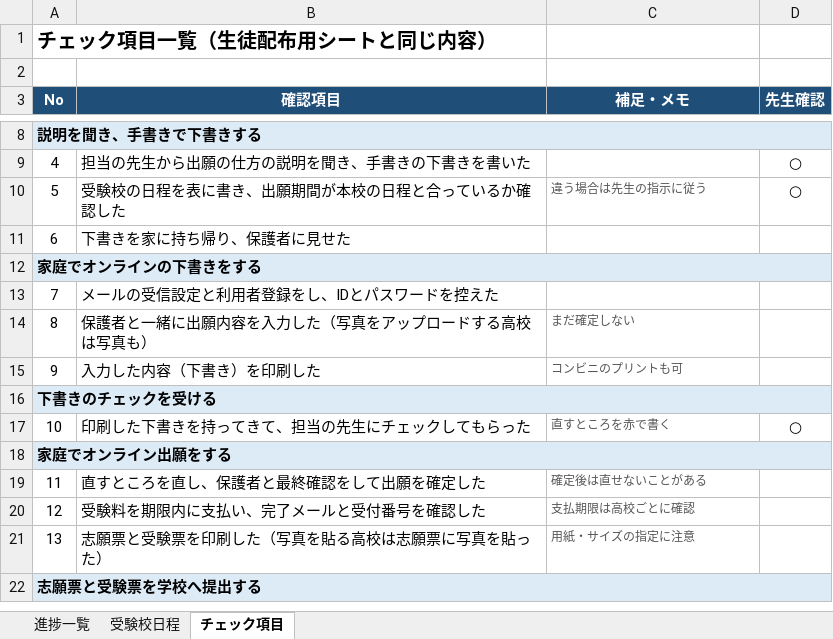
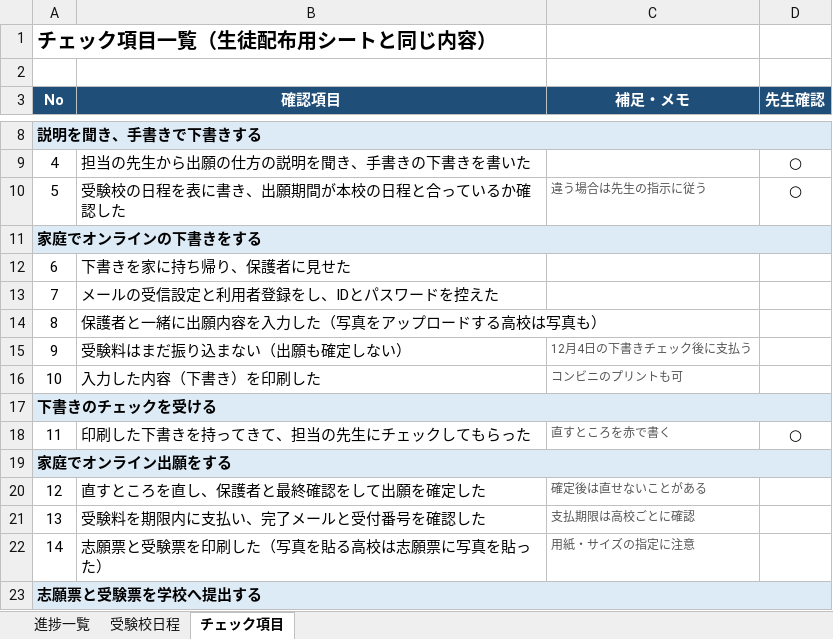
Before and after one commit to TaiyuMatsuo/sinro-jimu, an Excel workbook: output/私立高校_Web出願_進捗管理.xlsx, sheet チェック項目, drawn as a sheet; only a part is shown, gaps mark what is left out; values as stored, in another font and other column widths than the file's, no borders; addresses are those after the commit; the diff names each change by its address in the sheet, - before the commit and + after, or states it on an @@ line.

```diff
--- a/output/私立高校_Web出願_進捗管理.xlsx (sheet チェック項目)
+++ b/output/私立高校_Web出願_進捗管理.xlsx (sheet チェック項目)
@@ row 12 moved to row 11: 家庭でオンラインの下書きをする @@
-C14 (補足・メモ): まだ確定しない
+C14 (補足・メモ): (empty)
+row 15: 9 | 受験料はまだ振り込まない（出願も確定しない） | 12月4日の下書きチェック後に支払う
@@ column A (No) renumbered from row 16 down @@
```
Also changed, not shown: 3 other files.
